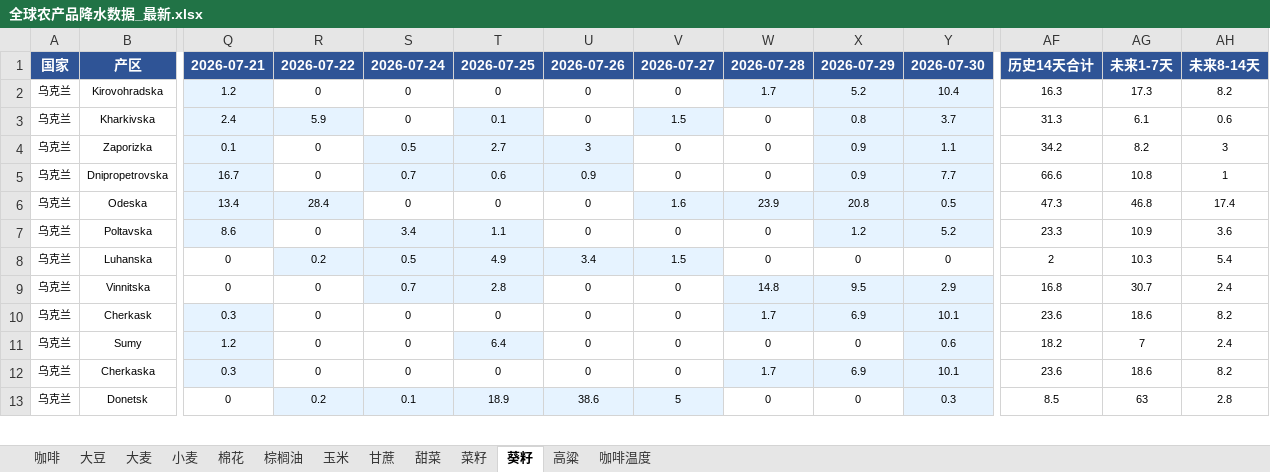
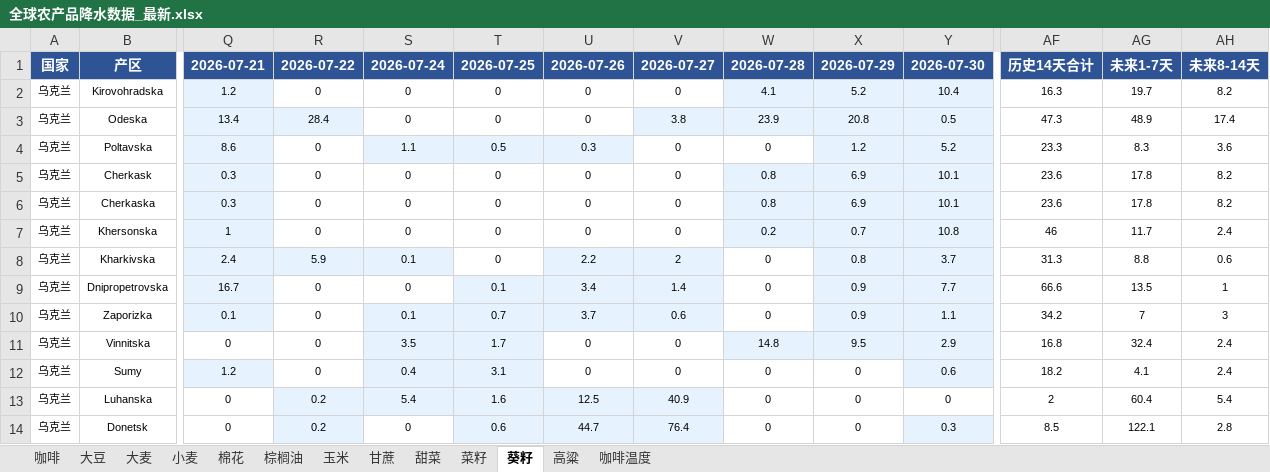
Before and after one commit to 2368846312-oss/ag-weather, an Excel workbook: 全球农产品降水数据_最新.xlsx, sheet 葵籽, drawn as a sheet; only a part is shown, gaps mark what is left out; values as stored, in another font and other column widths than the file's, no borders; removed rows and columns are numbered as before the commit, all else as after; rows hold the shown columns only; the diff covers the shown part only; the diff names each change by its address in the sheet, - before the commit and + after, or states it on an @@ line.

```diff
--- a/全球农产品降水数据_最新.xlsx (sheet 葵籽)
+++ b/全球农产品降水数据_最新.xlsx (sheet 葵籽)
-W2: 1.7
+W2: 4.1
-AG2: 17.3
+AG2: 19.7
-row 3: 乌克兰 | Kharkivska | 2.4 | 5.9 | 0 | 0.1 | 0 | 1.5 | 0 | 0.8 | 3.7 | 31.3 | 6.1 | 0.6
-row 4: 乌克兰 | Zaporizka | 0.1 | 0 | 0.5 | 2.7 | 3 | 0 | 0 | 0.9 | 1.1 | 34.2 | 8.2 | 3
-row 5: 乌克兰 | Dnipropetrovska | 16.7 | 0 | 0.7 | 0.6 | 0.9 | 0 | 0 | 0.9 | 7.7 | 66.6 | 10.8 | 1
-V3: 1.6
+V3: 3.8
-AG3: 46.8
+AG3: 48.9
-S4: 3.4
+S4: 1.1
-T4: 1.1
+T4: 0.5
-U4: 0
+U4: 0.3
-U4 fill: none
+U4 fill: #E6F3FF
-AG4: 10.9
+AG4: 8.3
-row 8: 乌克兰 | Luhanska | 0 | 0.2 | 0.5 | 4.9 | 3.4 | 1.5 | 0 | 0 | 0 | 2 | 10.3 | 5.4
-row 9: 乌克兰 | Vinnitska | 0 | 0 | 0.7 | 2.8 | 0 | 0 | 14.8 | 9.5 | 2.9 | 16.8 | 30.7 | 2.4
-W5: 1.7
+W5: 0.8
-AG5: 18.6
+AG5: 17.8
-row 11: 乌克兰 | Sumy | 1.2 | 0 | 0 | 6.4 | 0 | 0 | 0 | 0 | 0.6 | 18.2 | 7 | 2.4
-W6: 1.7
+W6: 0.8
-AG6: 18.6
+AG6: 17.8
+row 7: 乌克兰 | Khersonska | 1 | 0 | 0 | 0 | 0 | 0 | 0.2 | 0.7 | 10.8 | 46 | 11.7 | 2.4
+row 8: 乌克兰 | Kharkivska | 2.4 | 5.9 | 0.1 | 0 | 2.2 | 2 | 0 | 0.8 | 3.7 | 31.3 | 8.8 | 0.6
+row 9: 乌克兰 | Dnipropetrovska | 16.7 | 0 | 0 | 0.1 | 3.4 | 1.4 | 0 | 0.9 | 7.7 | 66.6 | 13.5 | 1
+row 10: 乌克兰 | Zaporizka | 0.1 | 0 | 0.1 | 0.7 | 3.7 | 0.6 | 0 | 0.9 | 1.1 | 34.2 | 7 | 3
+row 11: 乌克兰 | Vinnitska | 0 | 0 | 3.5 | 1.7 | 0 | 0 | 14.8 | 9.5 | 2.9 | 16.8 | 32.4 | 2.4
+row 12: 乌克兰 | Sumy | 1.2 | 0 | 0.4 | 3.1 | 0 | 0 | 0 | 0 | 0.6 | 18.2 | 4.1 | 2.4
+row 13: 乌克兰 | Luhanska | 0 | 0.2 | 5.4 | 1.6 | 12.5 | 40.9 | 0 | 0 | 0 | 2 | 60.4 | 5.4
-S14: 0.1
+S14: 0
-S14 fill: #E6F3FF
+S14 fill: none
-T14: 18.9
+T14: 0.6
-U14: 38.6
+U14: 44.7
-V14: 5
+V14: 76.4
-AG14: 63
+AG14: 122.1
```
Also changed, not shown: 4 added rows, 5 removed rows, 33 edited cells and cell formats elsewhere in this sheet, sheet 玉米, sheet 小麦, sheet 菜籽, sheet 大豆, sheet 咖啡温度, sheet 棉花, 6 more sheets, VHI_Data/VHI_最近6周汇总.xlsx.
